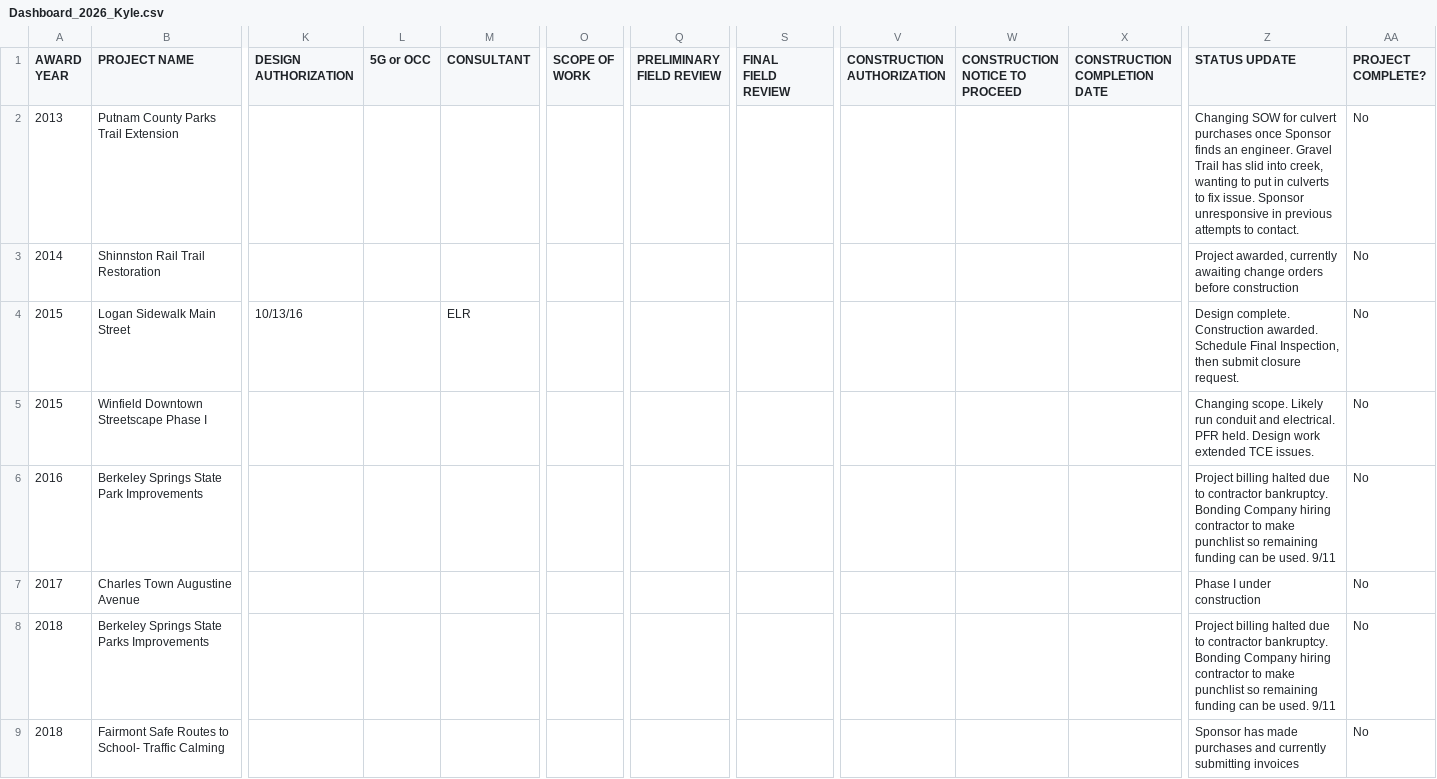
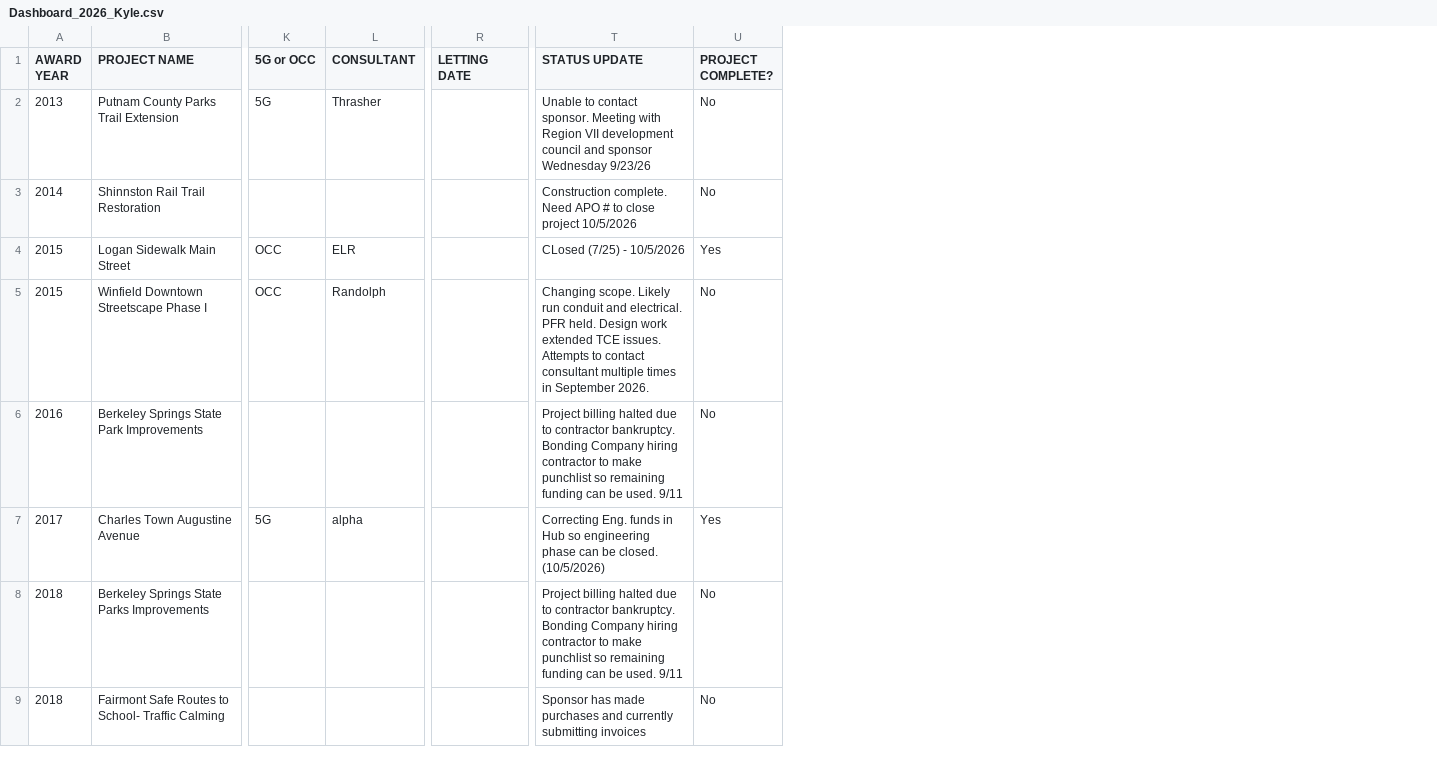
Before and after one commit to sitaram-nikhil/wv-doh-pm-dashboard, a CSV file: Dashboard_2026_Kyle.csv, drawn as a sheet; only a part is shown, gaps mark what is left out; removed rows and columns are numbered as before the commit, all else as after; the diff covers the shown part only; the diff names each change by its address in the sheet, - before the commit and + after, or states it on an @@ line.

```diff
--- a/Dashboard_2026_Kyle.csv
+++ b/Dashboard_2026_Kyle.csv
-column K (DESIGN AUTHORIZATION), row 4: 10/13/16
-column O (SCOPE OF WORK), empty
-column Q (PRELIMINARY FIELD REVIEW), empty
-column S (FINAL FIELD REVIEW), empty
-column V (CONSTRUCTION AUTHORIZATION), empty
-column W (CONSTRUCTION NOTICE TO PROCEED), empty
-column X (CONSTRUCTION COMPLETION DATE), empty
+column R (LETTING DATE), empty
-K2 (5G or OCC): (empty)
+K2 (5G or OCC): 5G
-L2 (CONSULTANT): (empty)
+L2 (CONSULTANT): Thrasher
-T2 (STATUS UPDATE): Changing SOW for culvert purchases once Sponsor finds an engineer. Gravel Trail has slid into creek, wanting to put in culverts to fix issue. Sponsor unresponsive in previous attempts to contact.
+T2 (STATUS UPDATE): Unable to contact sponsor. Meeting with Region VII development council and sponsor Wednesday 9/23/26
-T3 (STATUS UPDATE): Project awarded, currently awaiting change orders before construction
+T3 (STATUS UPDATE): Construction complete. Need APO # to close project 10/5/2026
-K4:K5 (5G or OCC): (empty)
+K4:K5 (5G or OCC): OCC
-T4 (STATUS UPDATE): Design complete. Construction awarded. Schedule Final Inspection, then submit closure request.
+T4 (STATUS UPDATE): CLosed (7/25) - 10/5/2026
-U4 (PROJECT COMPLETE?): No
+U4 (PROJECT COMPLETE?): Yes
-L5 (CONSULTANT): (empty)
+L5 (CONSULTANT): Randolph
-T5 (STATUS UPDATE): …TCE issues.
+T5 (STATUS UPDATE): …TCE issues. Attempts to contact consultant multiple times in September 2026.
-K7 (5G or OCC): (empty)
+K7 (5G or OCC): 5G
-L7 (CONSULTANT): (empty)
+L7 (CONSULTANT): alpha
-T7 (STATUS UPDATE): Phase I under construction
+T7 (STATUS UPDATE): Correcting Eng. funds in Hub so engineering phase can be closed. (10/5/2026)
-U7 (PROJECT COMPLETE?): No
+U7 (PROJECT COMPLETE?): Yes
```
Also changed, not shown: 2 added rows, 2 removed rows and 25 edited cells elsewhere in this file, Dashboard_2026_Kylena.csv, Dashboard_2026_Rhonda.csv, 12 other files.
